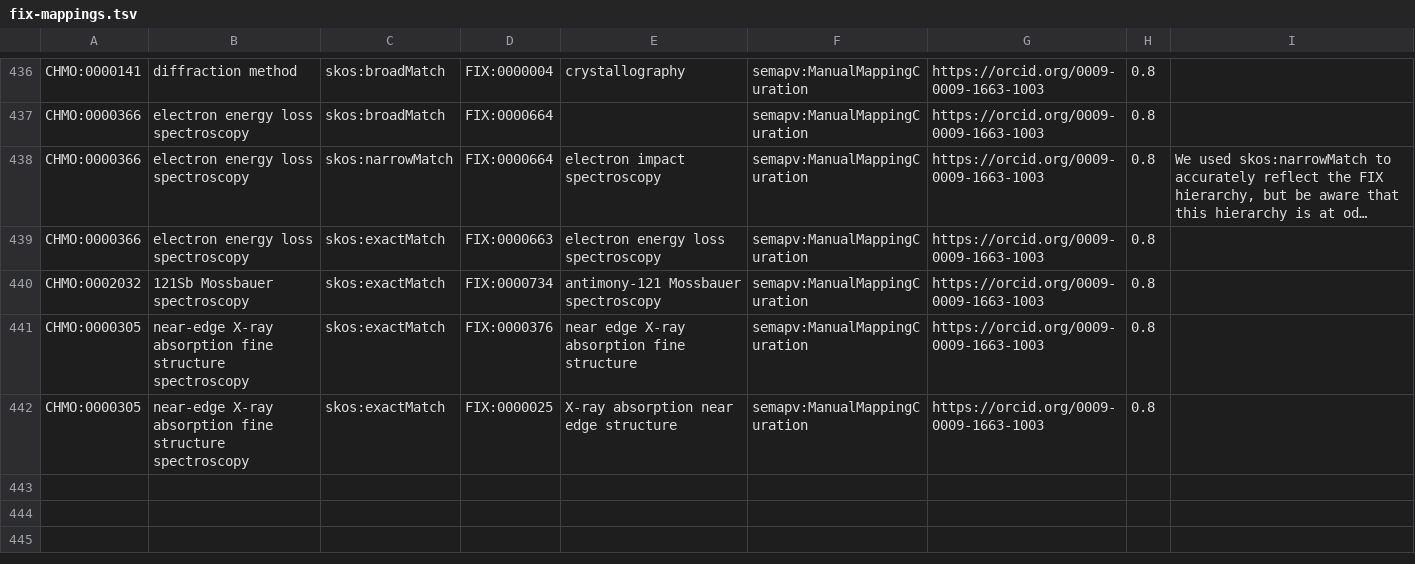
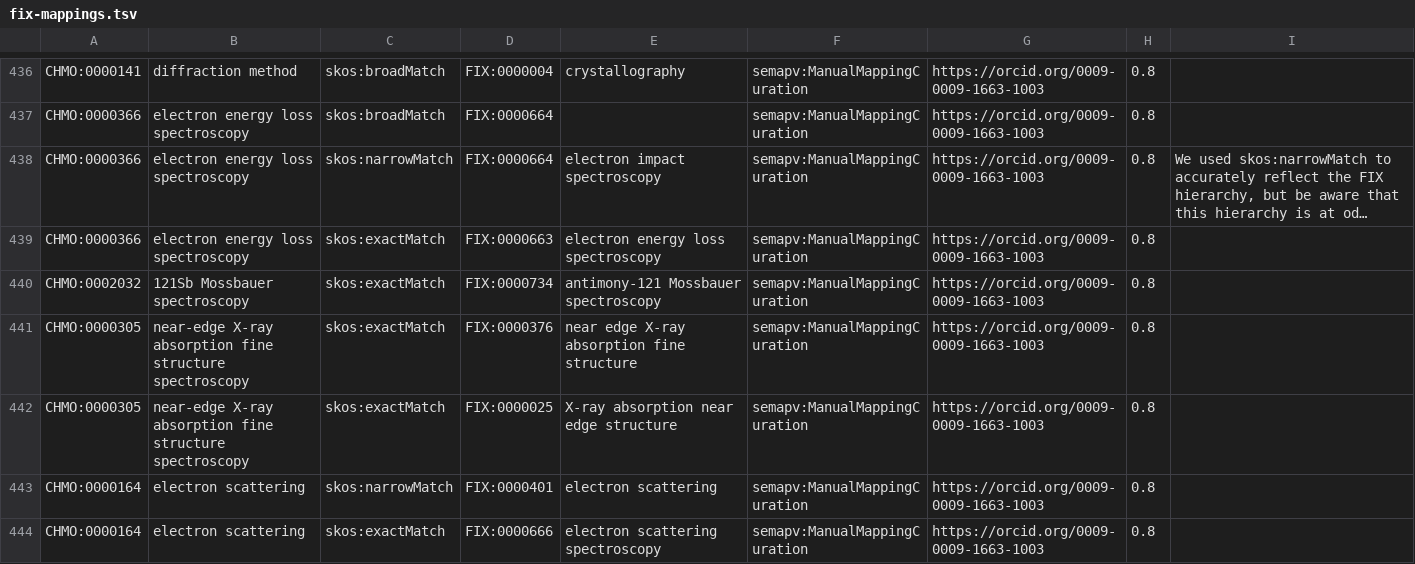
Before and after one commit to NFDI4Chem/rsc-cmo, a TSV file: src/mappings/fix-mappings.tsv, drawn as a sheet; only a part is shown, gaps mark what is left out; long unchanged cells end in …; the diff names each change by its address in the sheet, - before the commit and + after, or states it on an @@ line.

Commit message:
Added CHMO:0000164 to fix mapping

```diff
--- a/src/mappings/fix-mappings.tsv
+++ b/src/mappings/fix-mappings.tsv
+row 443: CHMO:0000164 | electron scattering | skos:narrowMatch | FIX:0000401 | electron scattering | semapv:ManualMappingCuration | https://orcid.org/0009-0009-1663-1003 | 0.8
+row 444: CHMO:0000164 | electron scattering | skos:exactMatch | FIX:0000666 | electron scattering spectroscopy | semapv:ManualMappingCuration | https://orcid.org/0009-0009-1663-1003 | 0.8
```
